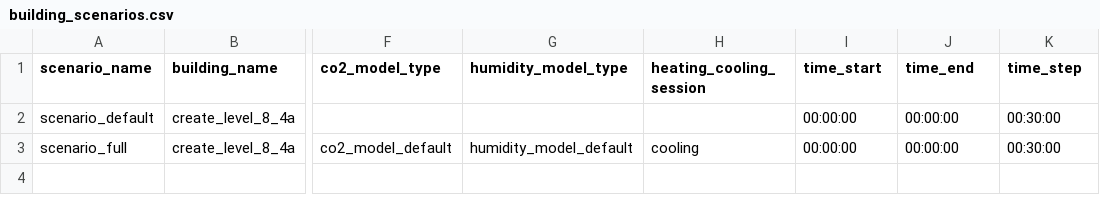
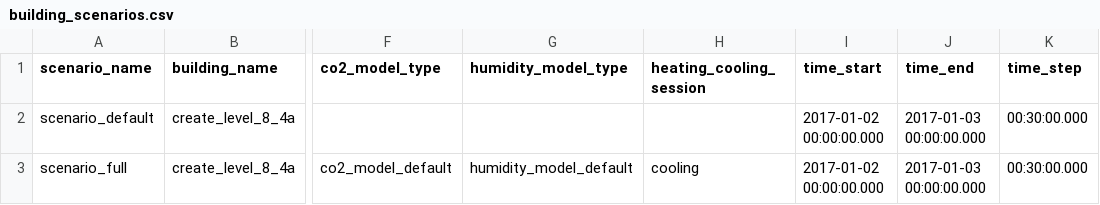
Before and after one commit to mesmo-dev/cobmo, a CSV file: data/building_scenarios.csv, drawn as a sheet; only a part is shown, gaps mark what is left out; the diff names each change by its address in the sheet, - before the commit and + after, or states it on an @@ line.

Commit message:
Fix data errors

```diff
--- a/data/building_scenarios.csv
+++ b/data/building_scenarios.csv
-I2:I3 (time_start): 00:00:00
+I2:I3 (time_start): 2017-01-02 00:00:00.000
-J2:J3 (time_end): 00:00:00
+J2:J3 (time_end): 2017-01-03 00:00:00.000
-K2:K3 (time_step): 00:30:00
+K2:K3 (time_step): 00:30:00.000
```
